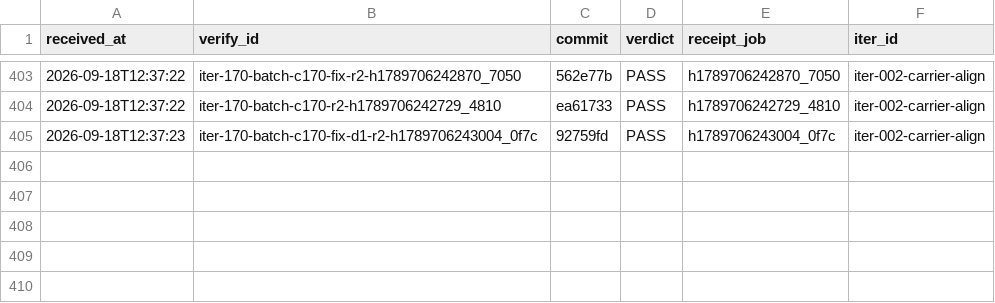
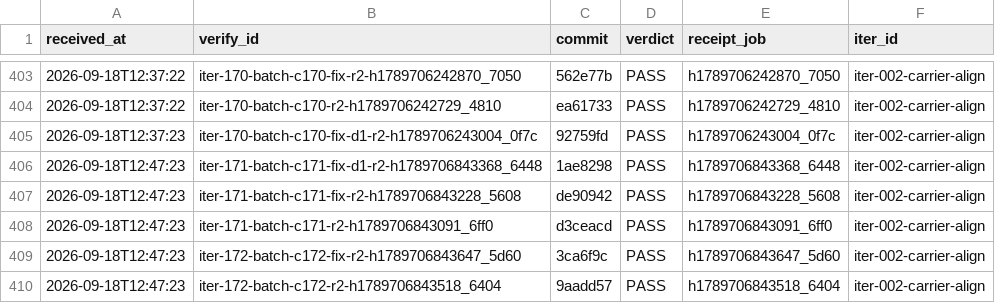
Before and after one commit to FuRongJun-1999/dsh-memory, a TSV file: hive/interop/_receipts_ledger.tsv, drawn as a sheet; only a part is shown, gaps mark what is left out; the diff names each change by its address in the sheet, - before the commit and + after, or states it on an @@ line.

Commit message:
interop: 收口 iter-171-batch-c171-fix-d1（merge 191a5d6，编外 PASS）

```diff
--- a/hive/interop/_receipts_ledger.tsv
+++ b/hive/interop/_receipts_ledger.tsv
+row 406: 2026-09-18T12:47:23 | iter-171-batch-c171-fix-d1-r2-h1789706843368_6448 | 1ae8298 | PASS | h1789706843368_6448 | iter-002-carrier-align
+row 407: 2026-09-18T12:47:23 | iter-171-batch-c171-fix-r2-h1789706843228_5608 | de90942 | PASS | h1789706843228_5608 | iter-002-carrier-align
+row 408: 2026-09-18T12:47:23 | iter-171-batch-c171-r2-h1789706843091_6ff0 | d3ceacd | PASS | h1789706843091_6ff0 | iter-002-carrier-align
+row 409: 2026-09-18T12:47:23 | iter-172-batch-c172-fix-r2-h1789706843647_5d60 | 3ca6f9c | PASS | h1789706843647_5d60 | iter-002-carrier-align
+row 410: 2026-09-18T12:47:23 | iter-172-batch-c172-r2-h1789706843518_6404 | 9aadd57 | PASS | h1789706843518_6404 | iter-002-carrier-align
```
Also changed, not shown: 6 other files.
